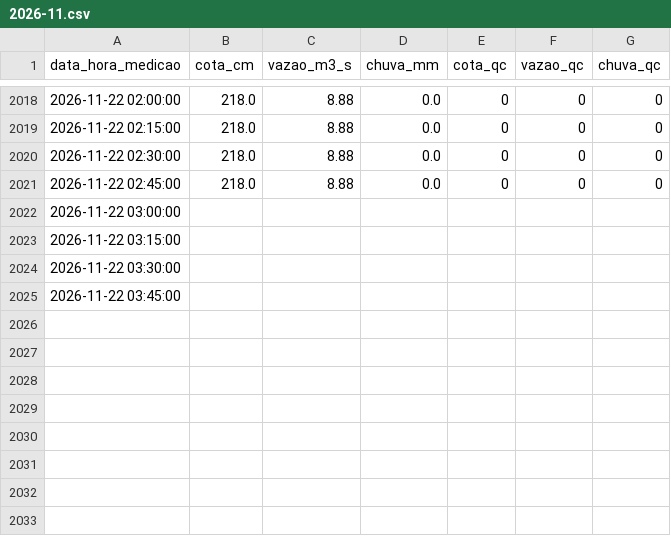
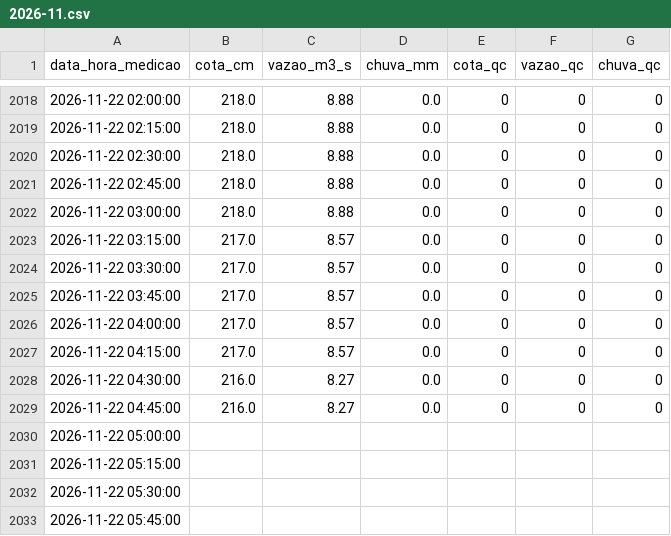
Before and after one commit to barretojmarcos/mearim, a CSV file: medicoes/33321000/2026-11.csv, drawn as a sheet; only a part is shown, gaps mark what is left out.

```diff
--- a/medicoes/33321000/2026-11.csv
+++ b/medicoes/33321000/2026-11.csv
@@ -2021,5 +2021,13 @@ data_hora_medicao,cota_cm,vazao_m3_s,chuva_mm,cota_qc,vazao_qc,chuva_qc
 2026-11-22 02:45:00,218.0,8.88,0.0,0,0,0
-2026-11-22 03:00:00,,,,,,
-2026-11-22 03:15:00,,,,,,
-2026-11-22 03:30:00,,,,,,
-2026-11-22 03:45:00,,,,,,
+2026-11-22 03:00:00,218.0,8.88,0.0,0,0,0
+2026-11-22 03:15:00,217.0,8.57,0.0,0,0,0
+2026-11-22 03:30:00,217.0,8.57,0.0,0,0,0
+2026-11-22 03:45:00,217.0,8.57,0.0,0,0,0
+2026-11-22 04:00:00,217.0,8.57,0.0,0,0,0
+2026-11-22 04:15:00,217.0,8.57,0.0,0,0,0
+2026-11-22 04:30:00,216.0,8.27,0.0,0,0,0
+2026-11-22 04:45:00,216.0,8.27,0.0,0,0,0
+2026-11-22 05:00:00,,,,,,
+2026-11-22 05:15:00,,,,,,
+2026-11-22 05:30:00,,,,,,
+2026-11-22 05:45:00,,,,,,
```
Also changed, not shown: disponibilidade/33281000/2026-11.csv, disponibilidade/33321000/2026-11.csv, 2 other files.
